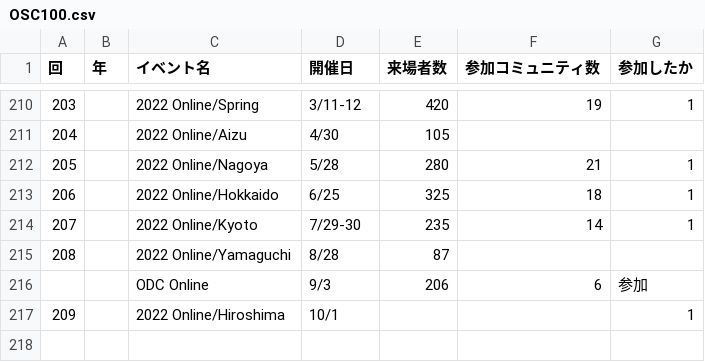
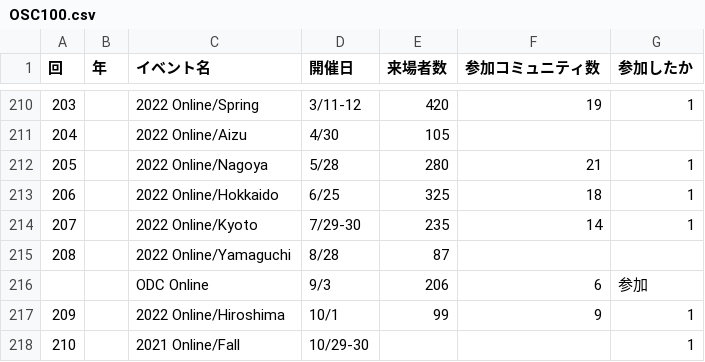
Before and after one commit to ebijun/NetBSD, a CSV file: Guide/OSC/OSC100.csv, drawn as a sheet; only a part is shown, gaps mark what is left out.

```diff
--- a/Guide/OSC/OSC100.csv
+++ b/Guide/OSC/OSC100.csv
@@ -216,2 +216,3 @@
 ,,ODC Online,9/3,206,6,参加
-209,,2022 Online/Hiroshima,10/1,,,1
+209,,2022 Online/Hiroshima,10/1,99,9,1
+210,,2021 Online/Fall,10/29-30,,,1
```
Also changed, not shown: 8 other files.
